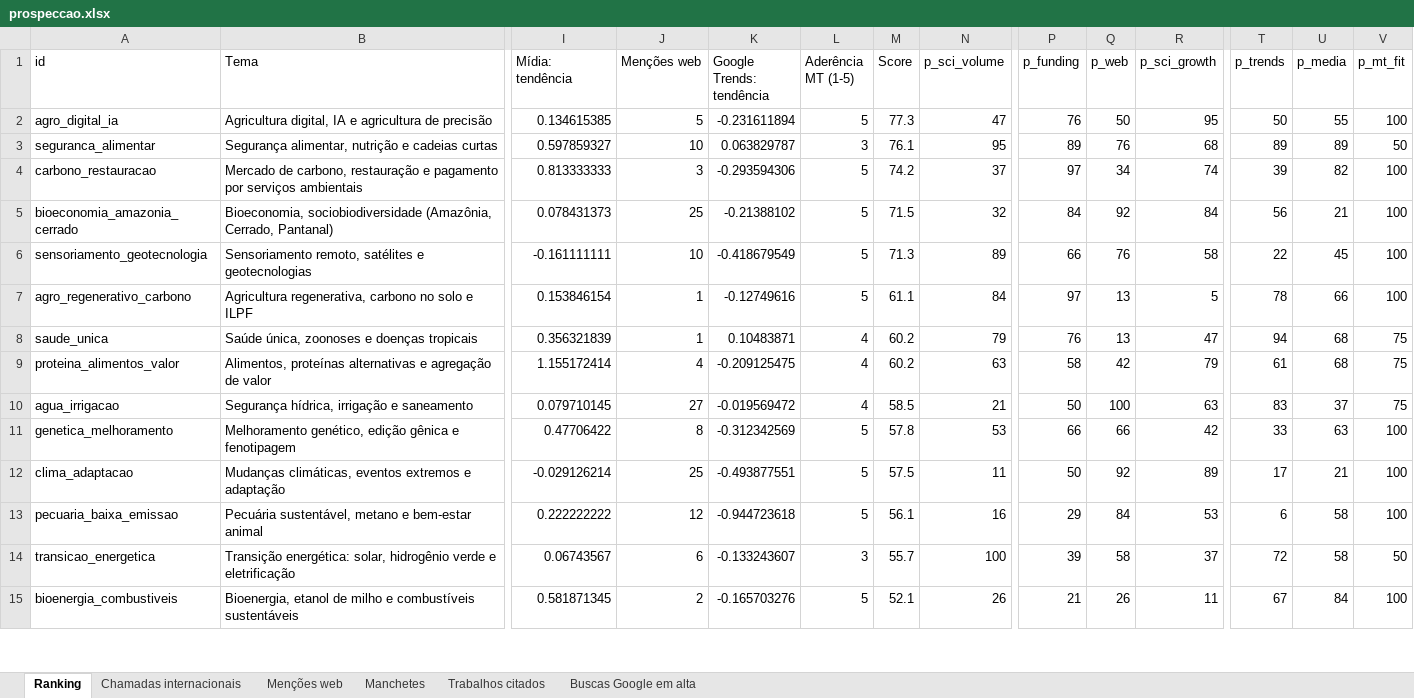
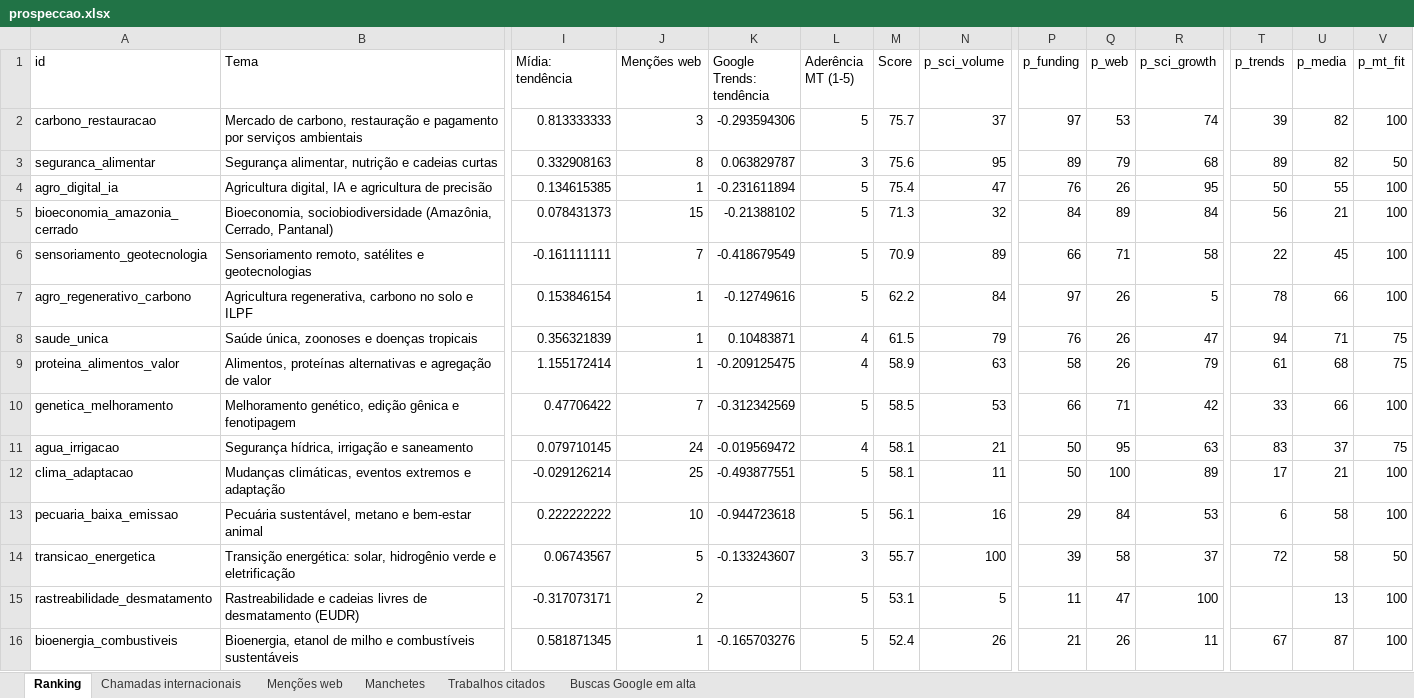
Before and after one commit to AVerz26/prospeccao-fomento, an Excel workbook: resultados/2026-10-19/prospeccao.xlsx, sheet Ranking, drawn as a sheet; only a part is shown, gaps mark what is left out; values as stored, in another font and other column widths than the file's, no borders; removed rows and columns are numbered as before the commit, all else as after; rows hold the shown columns only; the diff covers the shown part only; the diff names each change by its address in the sheet, - before the commit and + after, or states it on an @@ line.

```diff
--- a/resultados/2026-10-19/prospeccao.xlsx (sheet Ranking)
+++ b/resultados/2026-10-19/prospeccao.xlsx (sheet Ranking)
-row 2: agro_digital_ia | Agricultura digital, IA e agricultura de precisão | 0.134615385 | 5 | -0.231611894 | 5 | 77.3 | 47 | 76 | 50 | 95 | 50 | 55 | 100
-row 3: seguranca_alimentar | Segurança alimentar, nutrição e cadeias curtas | 0.597859327 | 10 | 0.063829787 | 3 | 76.1 | 95 | 89 | 76 | 68 | 89 | 89 | 50
-M2 (Score): 74.2
+M2 (Score): 75.7
-Q2 (p_web): 34
+Q2 (p_web): 53
+row 3: seguranca_alimentar | Segurança alimentar, nutrição e cadeias curtas | 0.332908163 | 8 | 0.063829787 | 3 | 75.6 | 95 | 89 | 79 | 68 | 89 | 82 | 50
+row 4: agro_digital_ia | Agricultura digital, IA e agricultura de precisão | 0.134615385 | 1 | -0.231611894 | 5 | 75.4 | 47 | 76 | 26 | 95 | 50 | 55 | 100
-J5 (Menções web): 25
+J5 (Menções web): 15
-M5 (Score): 71.5
+M5 (Score): 71.3
-Q5 (p_web): 92
+Q5 (p_web): 89
-J6 (Menções web): 10
+J6 (Menções web): 7
-M6 (Score): 71.3
+M6 (Score): 70.9
-Q6 (p_web): 76
+Q6 (p_web): 71
-M7 (Score): 61.1
+M7 (Score): 62.2
-Q7:Q8 (p_web): 13
+Q7:Q8 (p_web): 26
-M8 (Score): 60.2
+M8 (Score): 61.5
-U8 (p_media): 68
+U8 (p_media): 71
-J9 (Menções web): 4
+J9 (Menções web): 1
-M9 (Score): 60.2
+M9 (Score): 58.9
-Q9 (p_web): 42
+Q9 (p_web): 26
+row 10: genetica_melhoramento | Melhoramento genético, edição gênica e fenotipagem | 0.47706422 | 7 | -0.312342569 | 5 | 58.5 | 53 | 66 | 71 | 42 | 33 | 66 | 100
-J11 (Menções web): 27
+J11 (Menções web): 24
-M11 (Score): 58.5
+M11 (Score): 58.1
-Q11 (p_web): 100
+Q11 (p_web): 95
-row 11: genetica_melhoramento | Melhoramento genético, edição gênica e fenotipagem | 0.47706422 | 8 | -0.312342569 | 5 | 57.8 | 53 | 66 | 66 | 42 | 33 | 63 | 100
-M12 (Score): 57.5
+M12 (Score): 58.1
-Q12 (p_web): 92
+Q12 (p_web): 100
-J13 (Menções web): 12
+J13 (Menções web): 10
-J14 (Menções web): 6
+J14 (Menções web): 5
+row 15: rastreabilidade_desmatamento | Rastreabilidade e cadeias livres de desmatamento (EUDR) | -0.317073171 | 2 |  | 5 | 53.1 | 5 | 11 | 47 | 100 |  | 13 | 100
-J16 (Menções web): 2
+J16 (Menções web): 1
-M16 (Score): 52.1
+M16 (Score): 52.4
-U16 (p_media): 84
+U16 (p_media): 87
```
Also changed, not shown: 1 added row, 2 removed rows and 8 edited cells elsewhere in this sheet, sheet Menções web, 5 other files.
